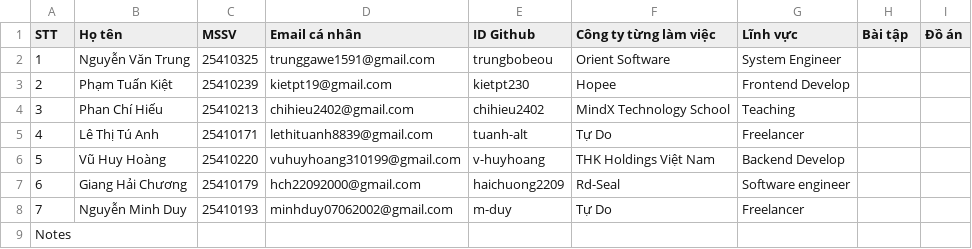
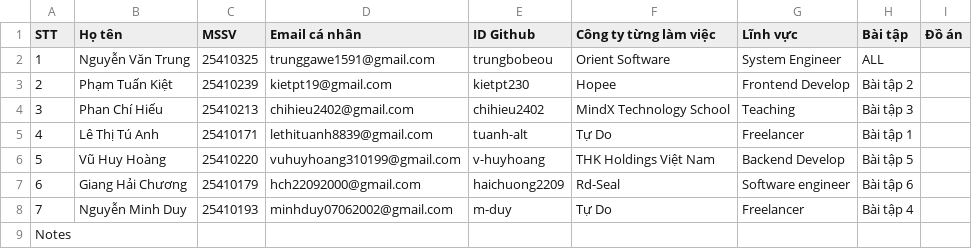
Before and after one commit to haichuong2209/IE203_HTQT_QTNV, a CSV file: Thông tin thành viên.csv, drawn as a sheet; the diff names each change by its address in the sheet, - before the commit and + after, or states it on an @@ line.

Commit message:
Upload CSV TT

```diff
--- a/Thông tin thành viên.csv
+++ b/Thông tin thành viên.csv
-H2 (Bài tập): (empty)
+H2 (Bài tập): ALL
-H3 (Bài tập): (empty)
+H3 (Bài tập): Bài tập 2
-H4 (Bài tập): (empty)
+H4 (Bài tập): Bài tập 3
-H5 (Bài tập): (empty)
+H5 (Bài tập): Bài tập 1
-H6 (Bài tập): (empty)
+H6 (Bài tập): Bài tập 5
-H7 (Bài tập): (empty)
+H7 (Bài tập): Bài tập 6
-H8 (Bài tập): (empty)
+H8 (Bài tập): Bài tập 4
```
